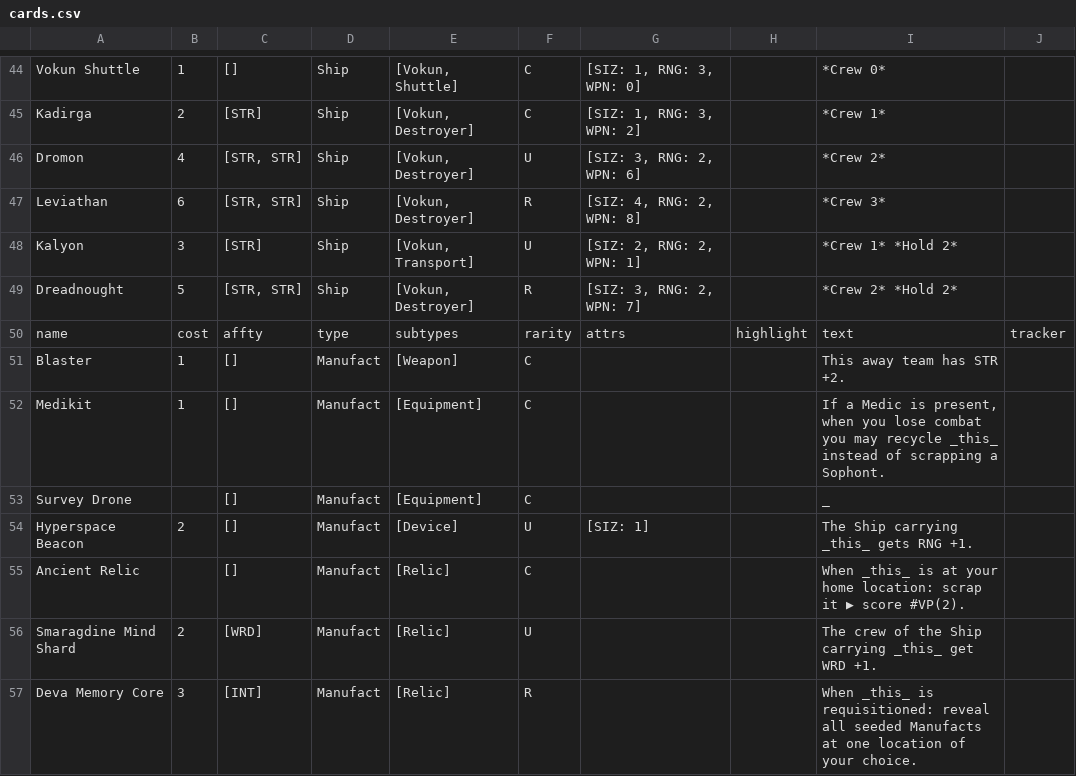
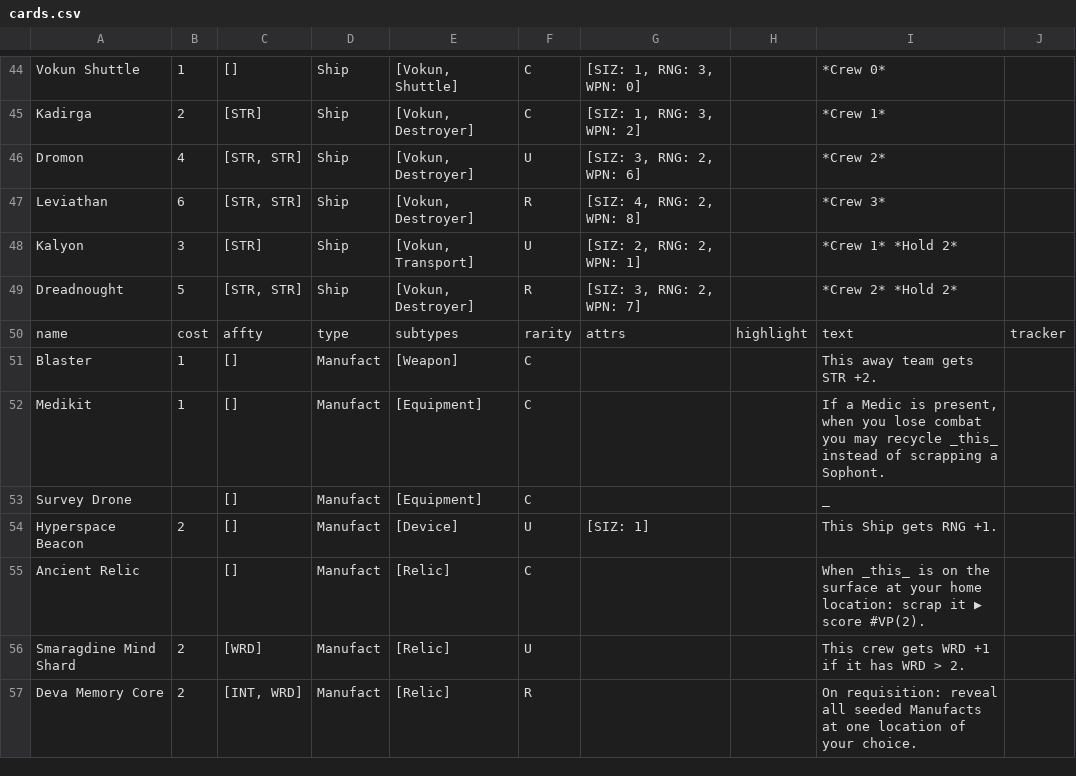
Before and after one commit to albx79/uncharted-void, a CSV file: data/cards.csv, drawn as a sheet; only a part is shown, gaps mark what is left out; the diff covers the shown part only.

Commit message:
cleaned manufacts

```diff
--- a/data/cards.csv
+++ b/data/cards.csv
@@ -50,8 +50,8 @@ Dreadnought;5;[STR, STR];Ship;[Vokun, Destroyer];R;[SIZ: 3, RNG: 2, WPN: 7];;*Cr
 name;cost;affty;type;subtypes;rarity;attrs;highlight;text;tracker
-Blaster;1;[];Manufact;[Weapon];C;;;This away team has STR +2.;
+Blaster;1;[];Manufact;[Weapon];C;;;This away team gets STR +2.;
 Medikit;1;[];Manufact;[Equipment];C;;;If a Medic is present, when you lose combat you may recycle _this_ instead of scrapping a Sophont.;
 Survey Drone;;[];Manufact;[Equipment];C;;;_;
-Hyperspace Beacon;2;[];Manufact;[Device];U;[SIZ: 1];;The Ship carrying _this_ gets RNG +1.;
-Ancient Relic;;[];Manufact;[Relic];C;;;When _this_ is at your home location: scrap it ▶ score #VP(2).;
-Smaragdine Mind Shard;2;[WRD];Manufact;[Relic];U;;;The crew of the Ship carrying _this_ get WRD +1.;
-Deva Memory Core;3;[INT];Manufact;[Relic];R;;;When _this_ is requisitioned: reveal all seeded Manufacts at one location of your choice.;
+Hyperspace Beacon;2;[];Manufact;[Device];U;[SIZ: 1];;This Ship gets RNG +1.;
+Ancient Relic;;[];Manufact;[Relic];C;;;When _this_ is on the surface at your home location: scrap it ▶ score #VP(2).;
+Smaragdine Mind Shard;2;[WRD];Manufact;[Relic];U;;;This crew gets WRD +1 if it has WRD > 2.;
+Deva Memory Core;2;[INT, WRD];Manufact;[Relic];R;;;On requisition: reveal all seeded Manufacts at one location of your choice.;
```
Also changed, not shown: 8 edited cells elsewhere in this file.
